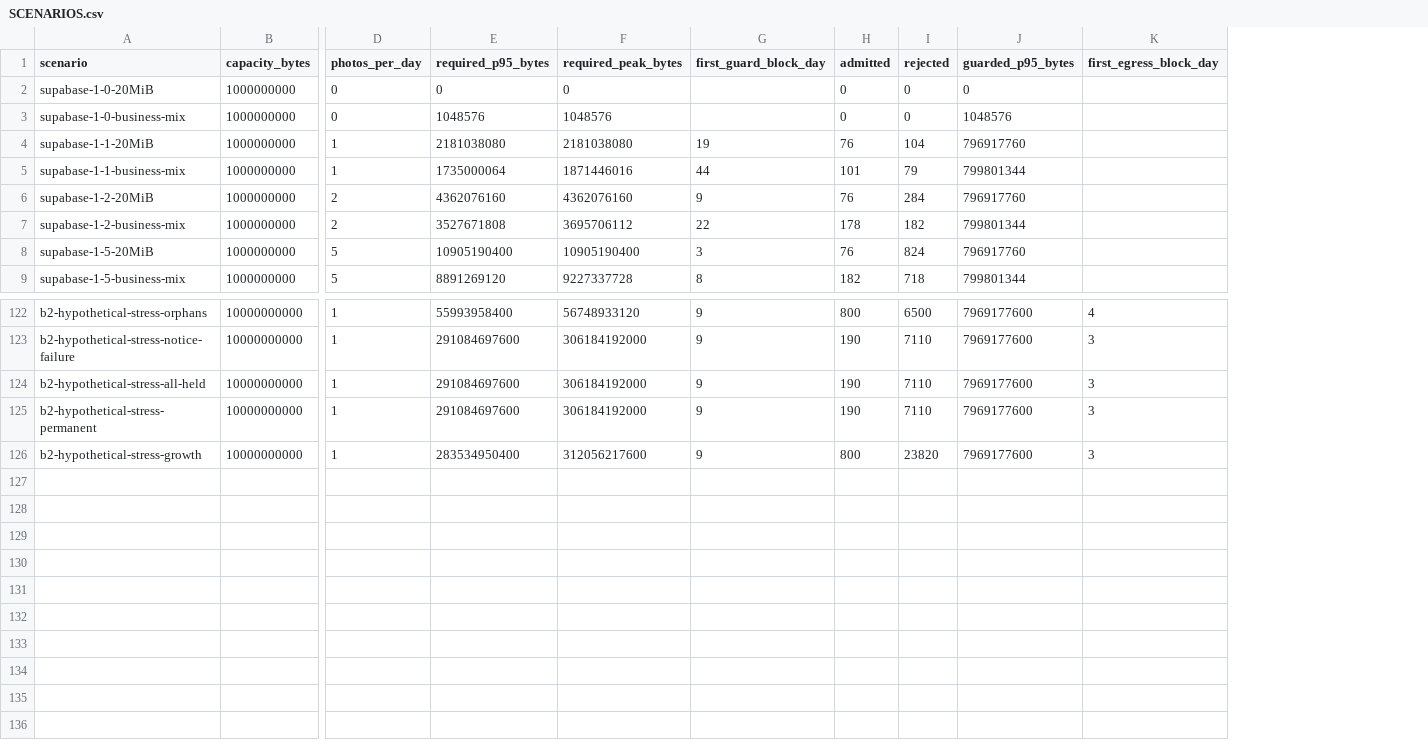
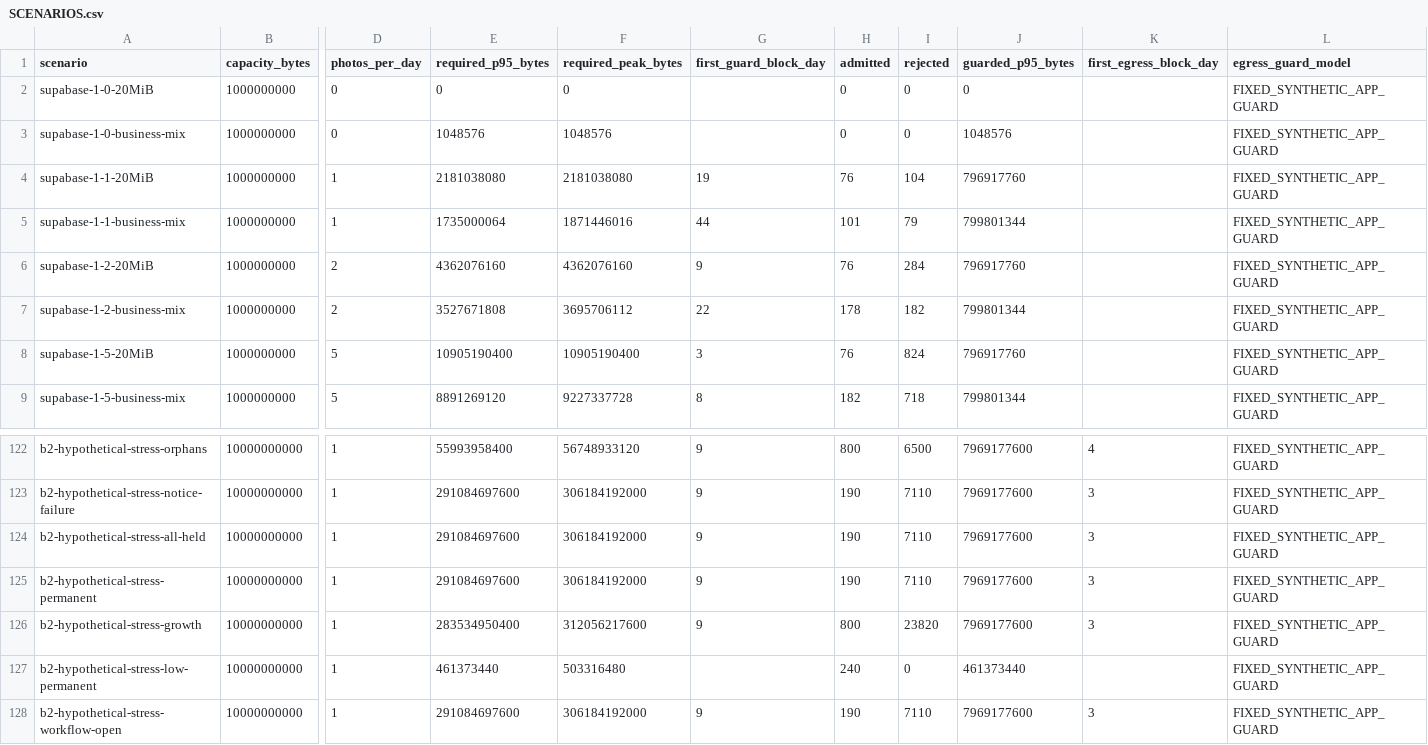
Before and after one commit to CristianoRFB/cosmaker, a CSV file: docs/implementation/capacity-free/SCENARIOS.csv, drawn as a sheet; only a part is shown, gaps mark what is left out; rows hold the shown columns only; the diff names each change by its address in the sheet, - before the commit and + after, or states it on an @@ line.

Commit message:
docs(feasibility): seal free-capacity decision, resource evidence and migration stop handoff

```diff
--- a/docs/implementation/capacity-free/SCENARIOS.csv
+++ b/docs/implementation/capacity-free/SCENARIOS.csv
+column L (egress_guard_model), rows 2-9: all FIXED_SYNTHETIC_APP_GUARD; rows 122-126: all FIXED_SYNTHETIC_APP_GUARD
+row 127: b2-hypothetical-stress-low-permanent | 10000000000 | 1 | 461373440 | 503316480 |  | 240 | 0 | 461373440 |  | FIXED_SYNTHETIC_APP_GUARD
+row 128: b2-hypothetical-stress-workflow-open | 10000000000 | 1 | 291084697600 | 306184192000 | 9 | 190 | 7110 | 7969177600 | 3 | FIXED_SYNTHETIC_APP_GUARD
```
Also changed, not shown: 10 other files.
